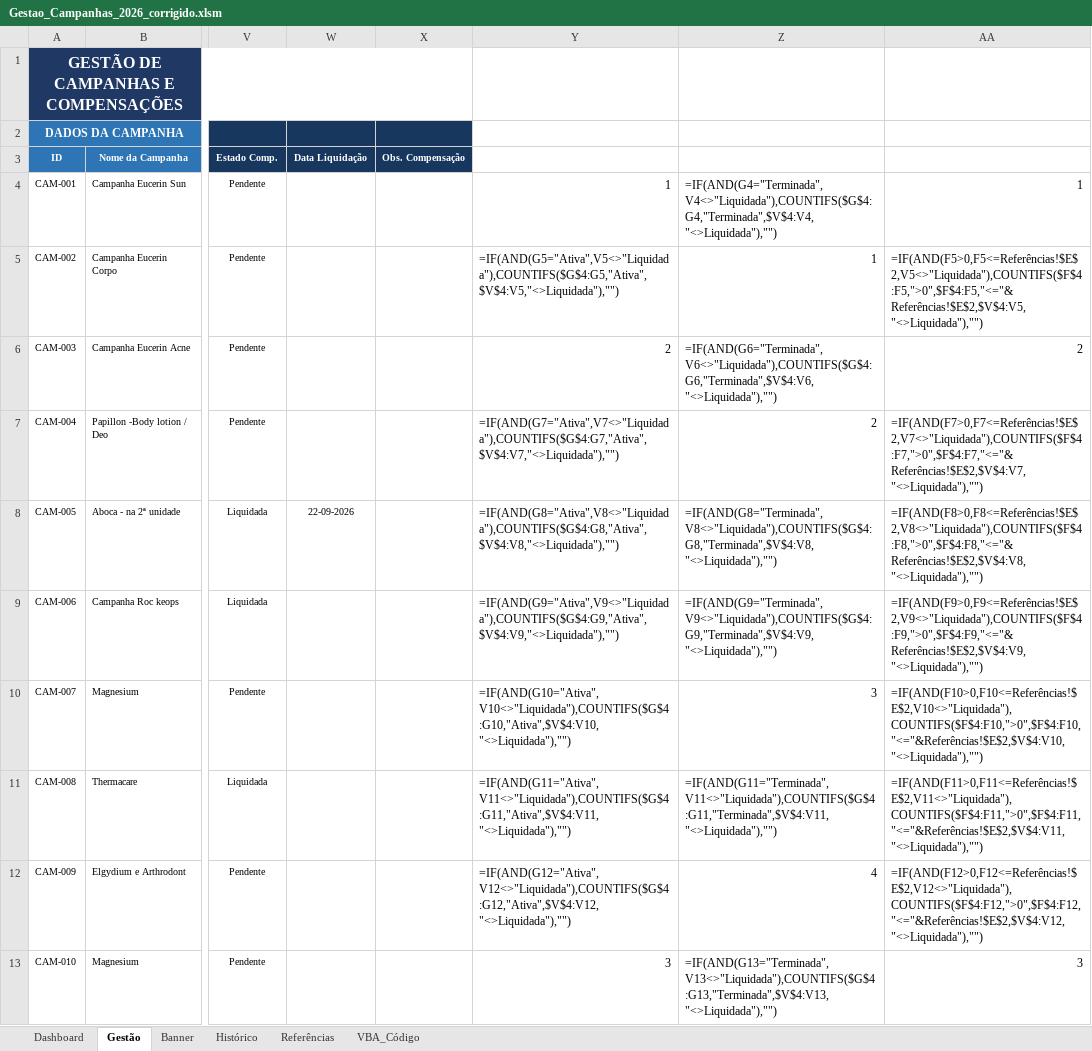
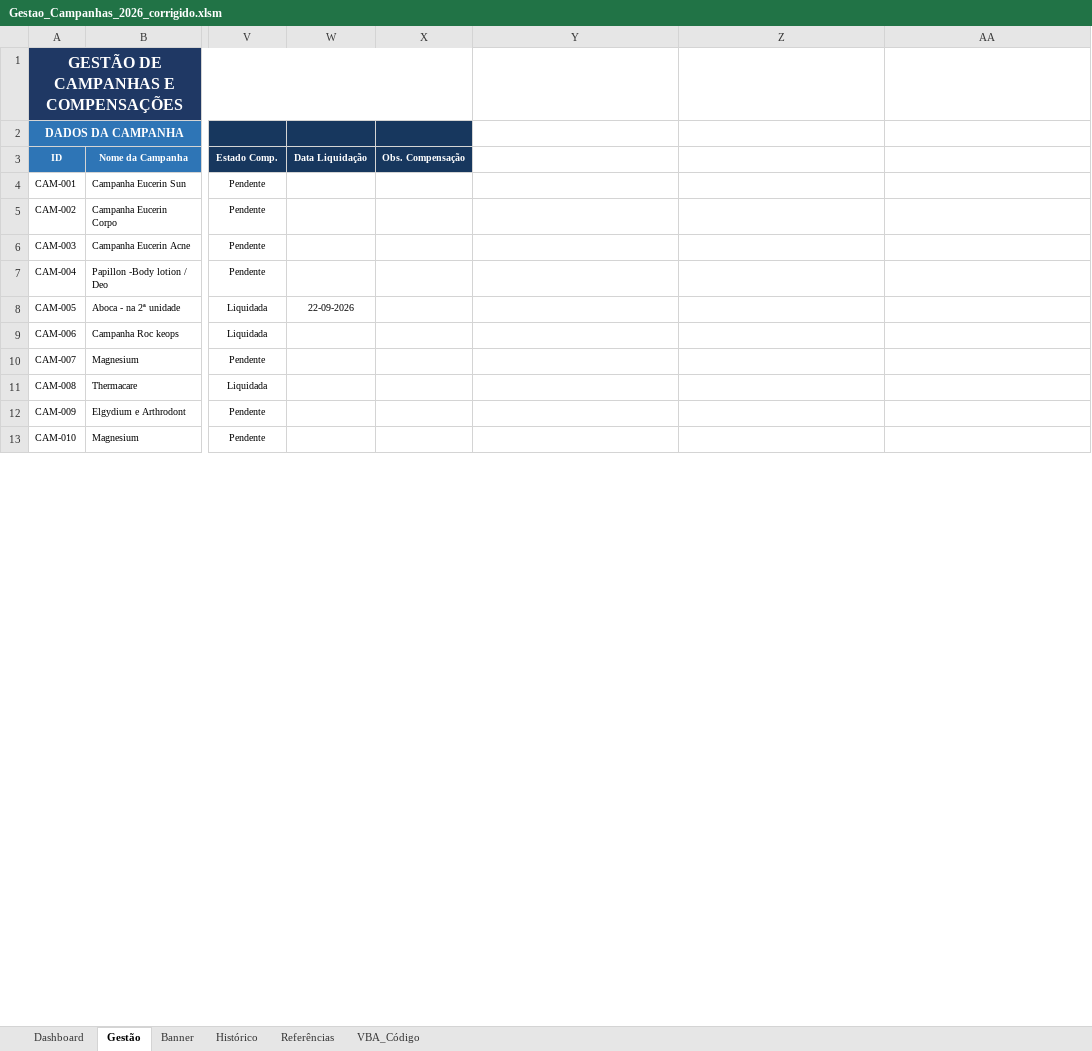
Before and after one commit to encomendasmatiasmagalhaes-bot/test, an Excel workbook: output/Gestao_Campanhas_2026_corrigido.xlsm, sheet Gestão, drawn as a sheet; only a part is shown, gaps mark what is left out; values as stored, in another font and other column widths than the file's, no borders; formulas without a stored value are shown as written; charts and pictures and conditional formats not drawn; the diff covers the shown part only; the diff names each change by its address in the sheet, - before the commit and + after, or states it on an @@ line.

```diff
--- a/output/Gestao_Campanhas_2026_corrigido.xlsm (sheet Gestão)
+++ b/output/Gestao_Campanhas_2026_corrigido.xlsm (sheet Gestão)
-Y4: 1
+Y4: (empty)
-Z4: =IF(AND(G4="Terminada",V4<>"Liquidada"),COUNTIFS($G$4:G4,"Terminada",$V$4:V4,"<>Liquidada"),"")
+Z4: (empty)
-AA4: 1
+AA4: (empty)
-Y5: =IF(AND(G5="Ativa",V5<>"Liquidada"),COUNTIFS($G$4:G5,"Ativa",$V$4:V5,"<>Liquidada"),"")
+Y5: (empty)
-Z5: 1
+Z5: (empty)
-AA5: =IF(AND(F5>0,F5<=Referências!$E$2,V5<>"Liquidada"),COUNTIFS($F$4:F5,">0",$F$4:F5,"<="&Referências!$E$2,$V$4:V5,"<>Liquidada"),"")
+AA5: (empty)
-Y6: 2
+Y6: (empty)
-Z6: =IF(AND(G6="Terminada",V6<>"Liquidada"),COUNTIFS($G$4:G6,"Terminada",$V$4:V6,"<>Liquidada"),"")
+Z6: (empty)
-AA6: 2
+AA6: (empty)
-Y7: =IF(AND(G7="Ativa",V7<>"Liquidada"),COUNTIFS($G$4:G7,"Ativa",$V$4:V7,"<>Liquidada"),"")
+Y7: (empty)
-Z7: 2
+Z7: (empty)
-AA7: =IF(AND(F7>0,F7<=Referências!$E$2,V7<>"Liquidada"),COUNTIFS($F$4:F7,">0",$F$4:F7,"<="&Referências!$E$2,$V$4:V7,"<>Liquidada"),"")
+AA7: (empty)
-Y8: =IF(AND(G8="Ativa",V8<>"Liquidada"),COUNTIFS($G$4:G8,"Ativa",$V$4:V8,"<>Liquidada"),"")
+Y8: (empty)
-Z8: =IF(AND(G8="Terminada",V8<>"Liquidada"),COUNTIFS($G$4:G8,"Terminada",$V$4:V8,"<>Liquidada"),"")
+Z8: (empty)
-AA8: =IF(AND(F8>0,F8<=Referências!$E$2,V8<>"Liquidada"),COUNTIFS($F$4:F8,">0",$F$4:F8,"<="&Referências!$E$2,$V$4:V8,"<>Liquidada"),"")
+AA8: (empty)
-Y9: =IF(AND(G9="Ativa",V9<>"Liquidada"),COUNTIFS($G$4:G9,"Ativa",$V$4:V9,"<>Liquidada"),"")
+Y9: (empty)
-Z9: =IF(AND(G9="Terminada",V9<>"Liquidada"),COUNTIFS($G$4:G9,"Terminada",$V$4:V9,"<>Liquidada"),"")
+Z9: (empty)
-AA9: =IF(AND(F9>0,F9<=Referências!$E$2,V9<>"Liquidada"),COUNTIFS($F$4:F9,">0",$F$4:F9,"<="&Referências!$E$2,$V$4:V9,"<>Liquidada"),"")
+AA9: (empty)
-Y10: =IF(AND(G10="Ativa",V10<>"Liquidada"),COUNTIFS($G$4:G10,"Ativa",$V$4:V10,"<>Liquidada"),"")
+Y10: (empty)
-Z10: 3
+Z10: (empty)
-AA10: =IF(AND(F10>0,F10<=Referências!$E$2,V10<>"Liquidada"),COUNTIFS($F$4:F10,">0",$F$4:F10,"<="&Referências!$E$2,$V$4:V10,"<>Liquidada"),"")
+AA10: (empty)
-Y11: =IF(AND(G11="Ativa",V11<>"Liquidada"),COUNTIFS($G$4:G11,"Ativa",$V$4:V11,"<>Liquidada"),"")
+Y11: (empty)
-Z11: =IF(AND(G11="Terminada",V11<>"Liquidada"),COUNTIFS($G$4:G11,"Terminada",$V$4:V11,"<>Liquidada"),"")
+Z11: (empty)
-AA11: =IF(AND(F11>0,F11<=Referências!$E$2,V11<>"Liquidada"),COUNTIFS($F$4:F11,">0",$F$4:F11,"<="&Referências!$E$2,$V$4:V11,"<>Liquidada"),"")
+AA11: (empty)
-Y12: =IF(AND(G12="Ativa",V12<>"Liquidada"),COUNTIFS($G$4:G12,"Ativa",$V$4:V12,"<>Liquidada"),"")
+Y12: (empty)
-Z12: 4
+Z12: (empty)
-AA12: =IF(AND(F12>0,F12<=Referências!$E$2,V12<>"Liquidada"),COUNTIFS($F$4:F12,">0",$F$4:F12,"<="&Referências!$E$2,$V$4:V12,"<>Liquidada"),"")
+AA12: (empty)
-Y13: 3
+Y13: (empty)
-Z13: =IF(AND(G13="Terminada",V13<>"Liquidada"),COUNTIFS($G$4:G13,"Terminada",$V$4:V13,"<>Liquidada"),"")
+Z13: (empty)
-AA13: 3
+AA13: (empty)
```
Also changed, not shown: 24 edited cells elsewhere in this sheet, sheet Dashboard, formulas that keep their value, hidden cells, charts or pictures.
